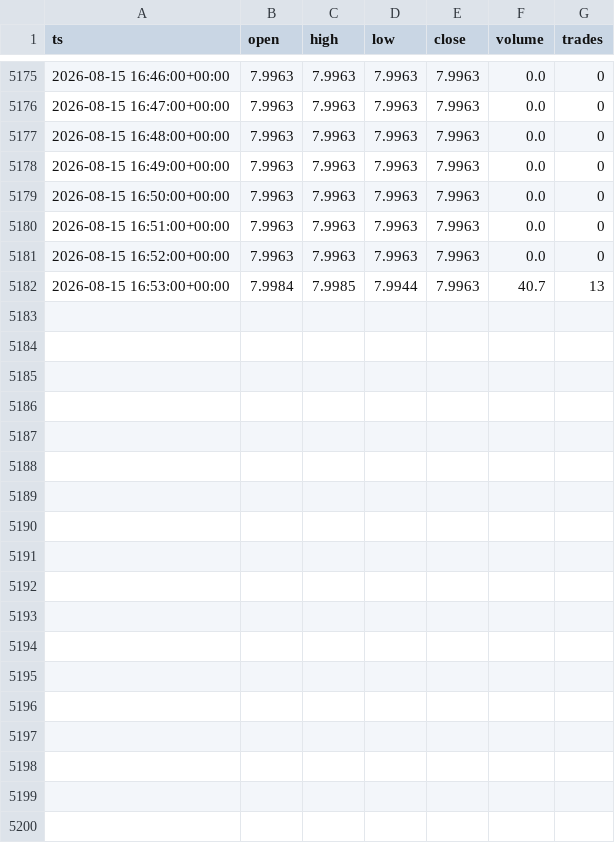
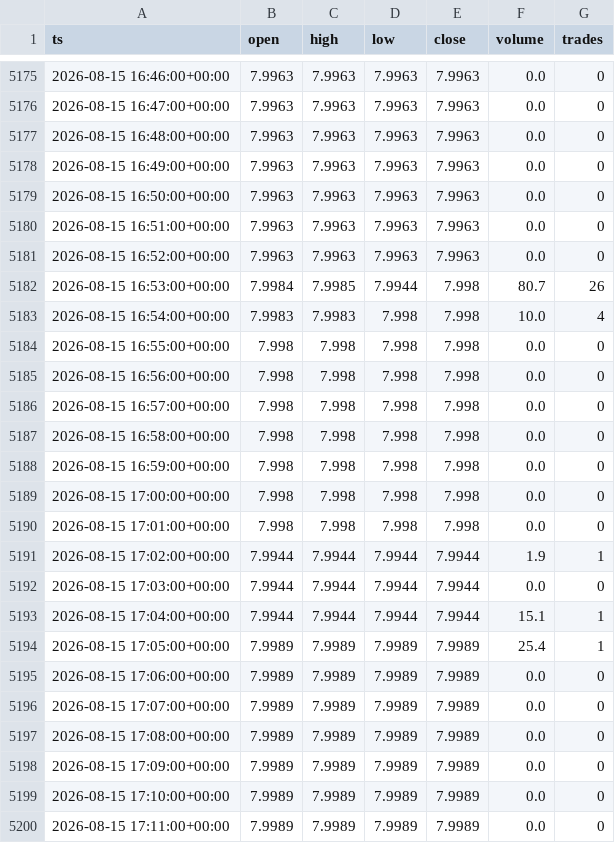
Before and after one commit to marsierz-ui/CXMT_data, a CSV file: out/xyz_CXMT_1m_master.csv, drawn as a sheet; only a part is shown, gaps mark what is left out; the diff covers the shown part only.

```diff
--- a/out/xyz_CXMT_1m_master.csv
+++ b/out/xyz_CXMT_1m_master.csv
@@ -5181,2 +5181,20 @@ ts,open,high,low,close,volume,trades
 2026-08-15 16:52:00+00:00,7.9963,7.9963,7.9963,7.9963,0.0,0
-2026-08-15 16:53:00+00:00,7.9984,7.9985,7.9944,7.9963,40.7,13
+2026-08-15 16:53:00+00:00,7.9984,7.9985,7.9944,7.998,80.7,26
+2026-08-15 16:54:00+00:00,7.9983,7.9983,7.998,7.998,10.0,4
+2026-08-15 16:55:00+00:00,7.998,7.998,7.998,7.998,0.0,0
+2026-08-15 16:56:00+00:00,7.998,7.998,7.998,7.998,0.0,0
+2026-08-15 16:57:00+00:00,7.998,7.998,7.998,7.998,0.0,0
+2026-08-15 16:58:00+00:00,7.998,7.998,7.998,7.998,0.0,0
+2026-08-15 16:59:00+00:00,7.998,7.998,7.998,7.998,0.0,0
+2026-08-15 17:00:00+00:00,7.998,7.998,7.998,7.998,0.0,0
+2026-08-15 17:01:00+00:00,7.998,7.998,7.998,7.998,0.0,0
+2026-08-15 17:02:00+00:00,7.9944,7.9944,7.9944,7.9944,1.9,1
+2026-08-15 17:03:00+00:00,7.9944,7.9944,7.9944,7.9944,0.0,0
+2026-08-15 17:04:00+00:00,7.9944,7.9944,7.9944,7.9944,15.1,1
+2026-08-15 17:05:00+00:00,7.9989,7.9989,7.9989,7.9989,25.4,1
+2026-08-15 17:06:00+00:00,7.9989,7.9989,7.9989,7.9989,0.0,0
+2026-08-15 17:07:00+00:00,7.9989,7.9989,7.9989,7.9989,0.0,0
+2026-08-15 17:08:00+00:00,7.9989,7.9989,7.9989,7.9989,0.0,0
+2026-08-15 17:09:00+00:00,7.9989,7.9989,7.9989,7.9989,0.0,0
+2026-08-15 17:10:00+00:00,7.9989,7.9989,7.9989,7.9989,0.0,0
+2026-08-15 17:11:00+00:00,7.9989,7.9989,7.9989,7.9989,0.0,0
```
Also changed, not shown: 10 added rows elsewhere in this file, out/xyz_CXMT_15m_master.csv, out/xyz_CXMT_1d_master.csv, 3 other files.
